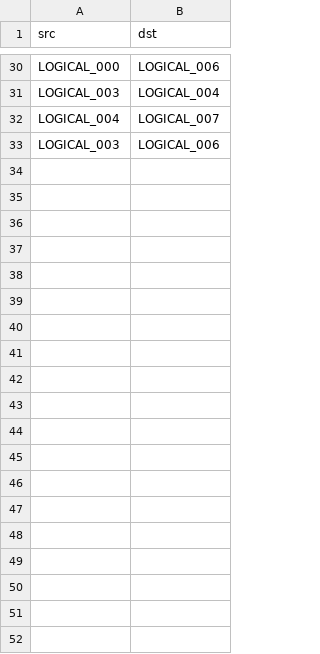
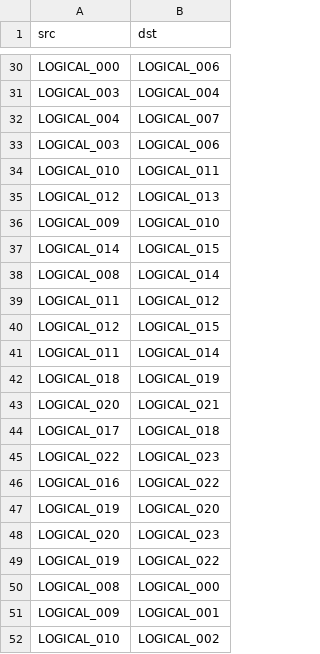
Before and after one commit to lacsed/MPSC-Hierarchical-UTM, a CSV file: scripts/gz_world_out/graph_edges.csv, drawn as a sheet; only a part is shown, gaps mark what is left out; the diff covers the shown part only; the diff names each change by its address in the sheet, - before the commit and + after, or states it on an @@ line.

```diff
--- a/scripts/gz_world_out/graph_edges.csv
+++ b/scripts/gz_world_out/graph_edges.csv
+row 34: LOGICAL_010 | LOGICAL_011
+row 35: LOGICAL_012 | LOGICAL_013
+row 36: LOGICAL_009 | LOGICAL_010
+row 37: LOGICAL_014 | LOGICAL_015
+row 38: LOGICAL_008 | LOGICAL_014
+row 39: LOGICAL_011 | LOGICAL_012
+row 40: LOGICAL_012 | LOGICAL_015
+row 41: LOGICAL_011 | LOGICAL_014
+row 42: LOGICAL_018 | LOGICAL_019
+row 43: LOGICAL_020 | LOGICAL_021
+row 44: LOGICAL_017 | LOGICAL_018
+row 45: LOGICAL_022 | LOGICAL_023
+row 46: LOGICAL_016 | LOGICAL_022
+row 47: LOGICAL_019 | LOGICAL_020
+row 48: LOGICAL_020 | LOGICAL_023
+row 49: LOGICAL_019 | LOGICAL_022
+row 50: LOGICAL_008 | LOGICAL_000
+row 51: LOGICAL_009 | LOGICAL_001
+row 52: LOGICAL_010 | LOGICAL_002
```
Also changed, not shown: 13 added rows elsewhere in this file, scripts/gz_world_out/graph_nodes.csv, 12 other files.
